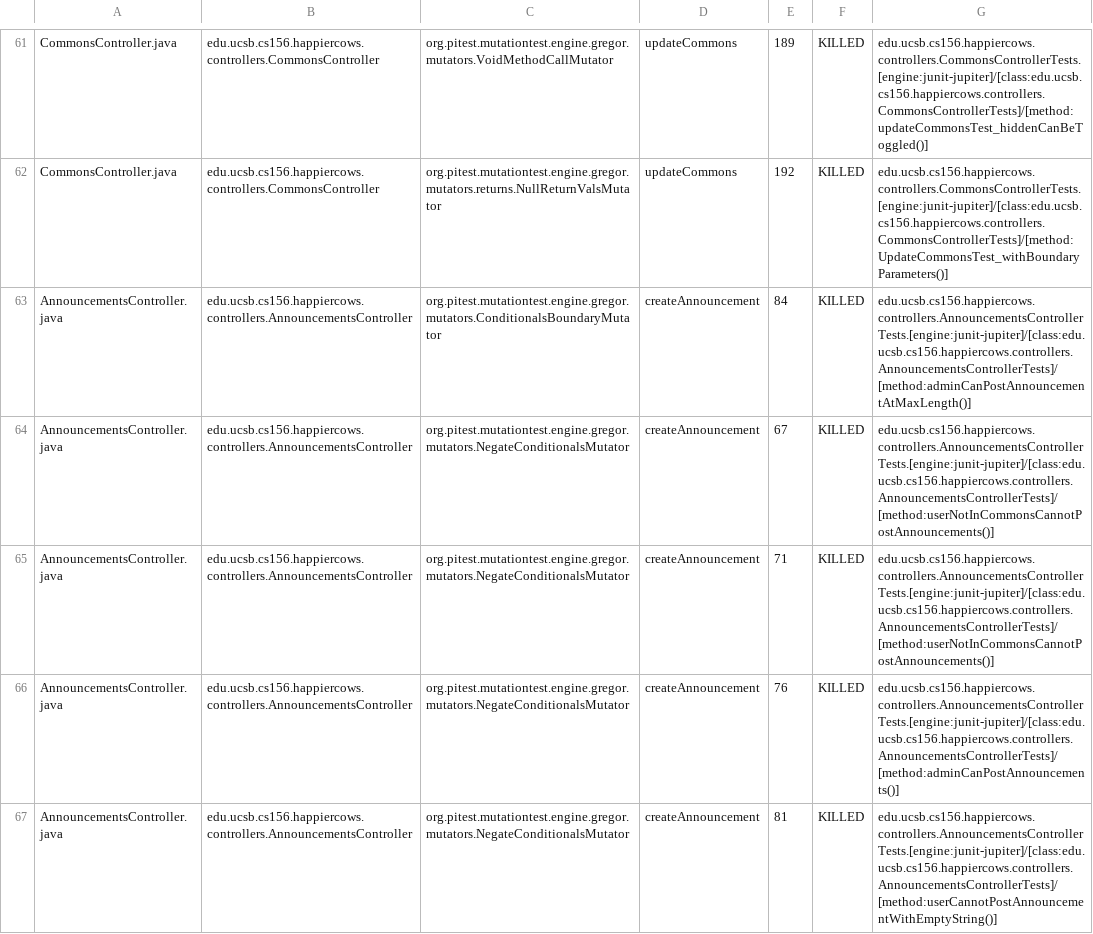
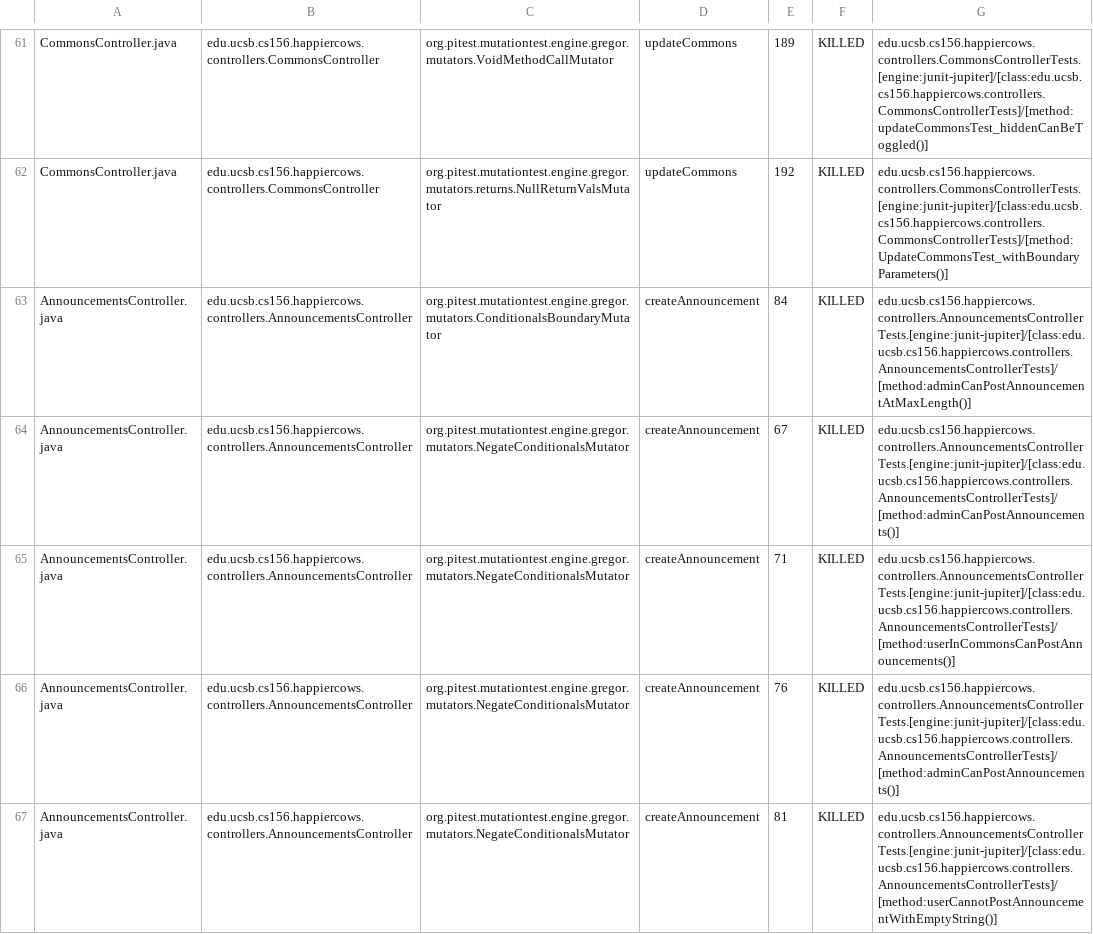
Before and after one commit to ucsb-cs156-s26/proj-happycows-s26-16, a CSV file: prs/95/pitest/mutations.csv, drawn as a sheet; only a part is shown, gaps mark what is left out; the diff covers the shown part only.

Commit message:
Deploying to gh-pages from @ ucsb-cs156-s26/proj-happycows-s26-16@890b62e2c4be313cd52d315c7b8044c1913684f2 🚀

```diff
--- a/prs/95/pitest/mutations.csv
+++ b/prs/95/pitest/mutations.csv
@@ -63,4 +63,4 @@ CommonsController.java,edu.ucsb.cs156.happiercows.controllers.CommonsController,
 AnnouncementsController.java,edu.ucsb.cs156.happiercows.controllers.AnnouncementsController,org.pitest.mutationtest.engine.gregor.mutators.ConditionalsBoundaryMutator,createAnnouncement,84,KILLED,edu.ucsb.cs156.happiercows.controllers.AnnouncementsControllerTests.[engine:junit-jupiter]/[class:edu.ucsb.cs156.happiercows.controllers.AnnouncementsControllerTests]/[method:adminCanPostAnnouncementAtMaxLength()]
-AnnouncementsController.java,edu.ucsb.cs156.happiercows.controllers.AnnouncementsController,org.pitest.mutationtest.engine.gregor.mutators.NegateConditionalsMutator,createAnnouncement,67,KILLED,edu.ucsb.cs156.happiercows.controllers.AnnouncementsControllerTests.[engine:junit-jupiter]/[class:edu.ucsb.cs156.happiercows.controllers.AnnouncementsControllerTests]/[method:userNotInCommonsCannotPostAnnouncements()]
-AnnouncementsController.java,edu.ucsb.cs156.happiercows.controllers.AnnouncementsController,org.pitest.mutationtest.engine.gregor.mutators.NegateConditionalsMutator,createAnnouncement,71,KILLED,edu.ucsb.cs156.happiercows.controllers.AnnouncementsControllerTests.[engine:junit-jupiter]/[class:edu.ucsb.cs156.happiercows.controllers.AnnouncementsControllerTests]/[method:userNotInCommonsCannotPostAnnouncements()]
+AnnouncementsController.java,edu.ucsb.cs156.happiercows.controllers.AnnouncementsController,org.pitest.mutationtest.engine.gregor.mutators.NegateConditionalsMutator,createAnnouncement,67,KILLED,edu.ucsb.cs156.happiercows.controllers.AnnouncementsControllerTests.[engine:junit-jupiter]/[class:edu.ucsb.cs156.happiercows.controllers.AnnouncementsControllerTests]/[method:adminCanPostAnnouncements()]
+AnnouncementsController.java,edu.ucsb.cs156.happiercows.controllers.AnnouncementsController,org.pitest.mutationtest.engine.gregor.mutators.NegateConditionalsMutator,createAnnouncement,71,KILLED,edu.ucsb.cs156.happiercows.controllers.AnnouncementsControllerTests.[engine:junit-jupiter]/[class:edu.ucsb.cs156.happiercows.controllers.AnnouncementsControllerTests]/[method:userInCommonsCanPostAnnouncements()]
 AnnouncementsController.java,edu.ucsb.cs156.happiercows.controllers.AnnouncementsController,org.pitest.mutationtest.engine.gregor.mutators.NegateConditionalsMutator,createAnnouncement,76,KILLED,edu.ucsb.cs156.happiercows.controllers.AnnouncementsControllerTests.[engine:junit-jupiter]/[class:edu.ucsb.cs156.happiercows.controllers.AnnouncementsControllerTests]/[method:adminCanPostAnnouncements()]
```
Also changed, not shown: 48 edited cells elsewhere in this file, 53 other files.
